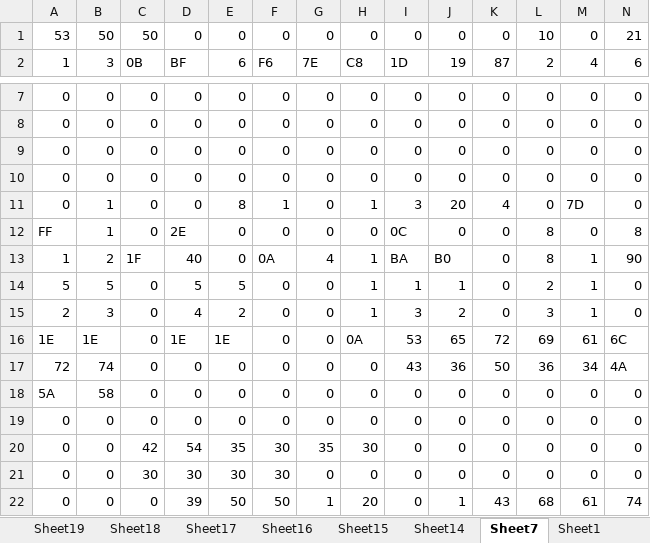
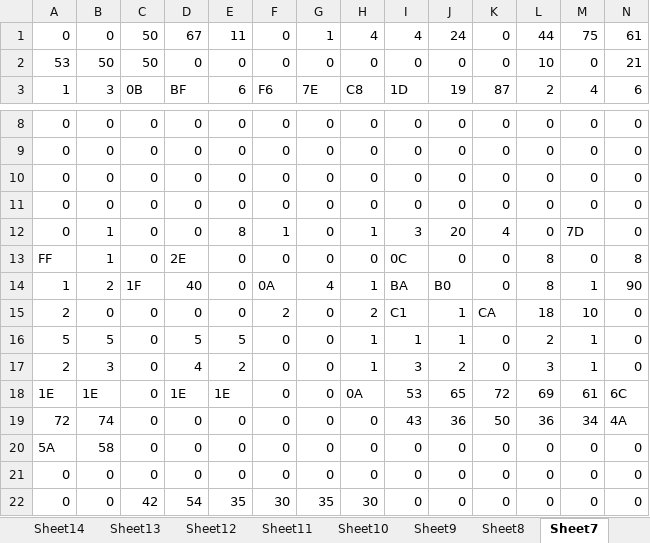
Before and after one commit to SamChang2017/BM77_IQxel_WriteEEPROM, an Excel workbook: WriteEEPROM.xlsm, sheet Sheet7, drawn as a sheet; only a part is shown, gaps mark what is left out; the shorter side is filled out with more unchanged rows; values as stored, in another font and other column widths than the file's, no borders; rows hold the shown columns only; the diff names each change by its address in the sheet, - before the commit and + after, or states it on an @@ line.

```diff
--- a/WriteEEPROM.xlsm (sheet Sheet7)
+++ b/WriteEEPROM.xlsm (sheet Sheet7)
+row 1: 0 | 0 | 50 | 67 | 11 | 0 | 1 | 4 | 4 | 24 | 0 | 44 | 75 | 61
+row 15: 2 | 0 | 0 | 0 | 0 | 2 | 0 | 2 | C1 | 1 | CA | 18 | 10 | 0
```
Also changed, not shown: sheet Sheet19, sheet Sheet21, sheet Sheet27, sheet Sheet25, sheet Sheet23, sheet Sheet32, 7 more sheets, other sheet tabs.
